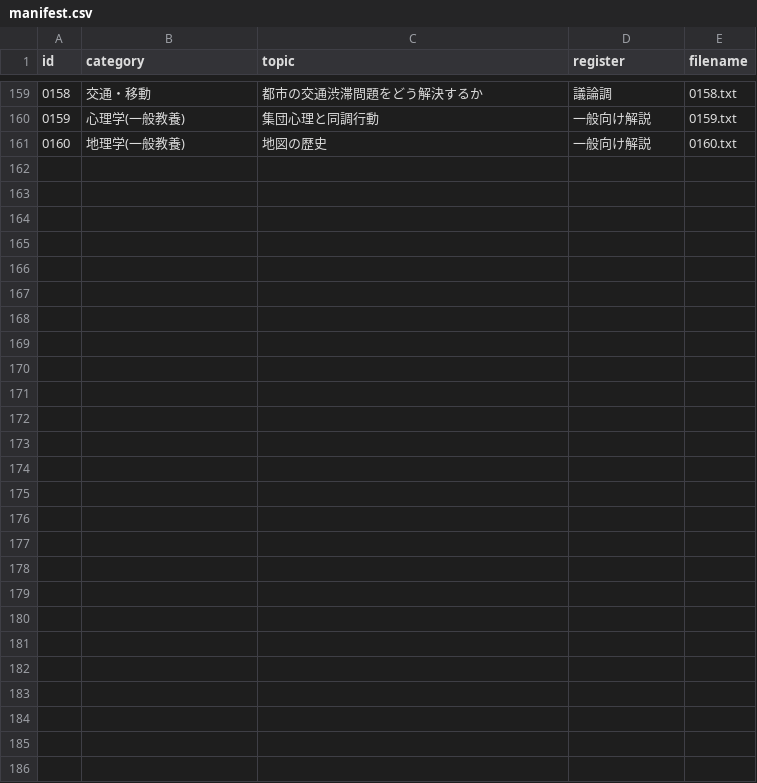
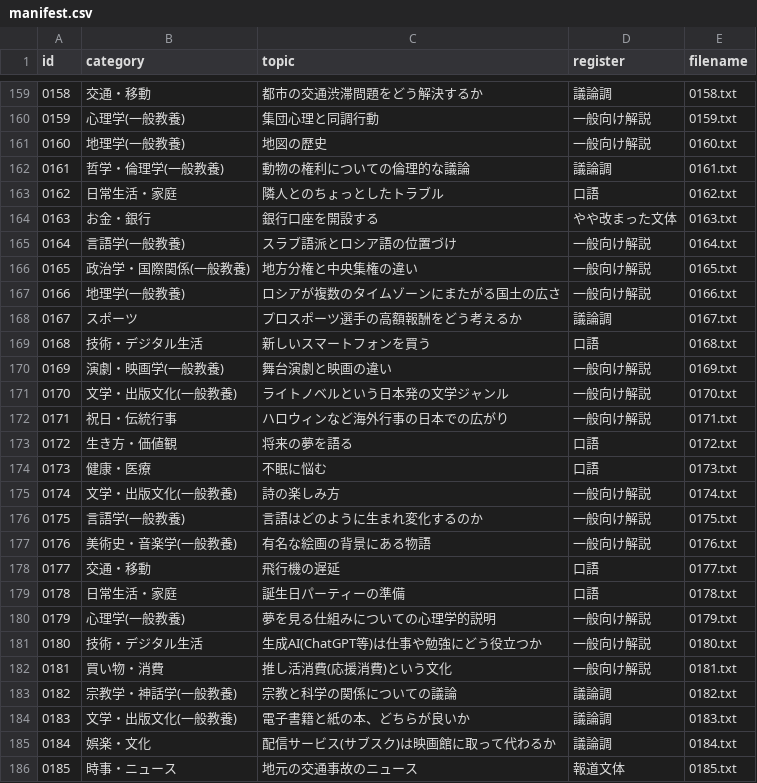
Before and after one commit to Nasu726/ru_text, a CSV file: data/generated_texts/manifest.csv, drawn as a sheet; only a part is shown, gaps mark what is left out.

```diff
--- a/data/generated_texts/manifest.csv
+++ b/data/generated_texts/manifest.csv
@@ -161 +161,26 @@ id,category,topic,register,filename
 0160,地理学(一般教養),地図の歴史,一般向け解説,0160.txt
+0161,哲学・倫理学(一般教養),動物の権利についての倫理的な議論,議論調,0161.txt
+0162,日常生活・家庭,隣人とのちょっとしたトラブル,口語,0162.txt
+0163,お金・銀行,銀行口座を開設する,やや改まった文体,0163.txt
+0164,言語学(一般教養),スラブ語派とロシア語の位置づけ,一般向け解説,0164.txt
+0165,政治学・国際関係(一般教養),地方分権と中央集権の違い,一般向け解説,0165.txt
+0166,地理学(一般教養),ロシアが複数のタイムゾーンにまたがる国土の広さ,一般向け解説,0166.txt
+0167,スポーツ,プロスポーツ選手の高額報酬をどう考えるか,議論調,0167.txt
+0168,技術・デジタル生活,新しいスマートフォンを買う,口語,0168.txt
+0169,演劇・映画学(一般教養),舞台演劇と映画の違い,一般向け解説,0169.txt
+0170,文学・出版文化(一般教養),ライトノベルという日本発の文学ジャンル,一般向け解説,0170.txt
+0171,祝日・伝統行事,ハロウィンなど海外行事の日本での広がり,一般向け解説,0171.txt
+0172,生き方・価値観,将来の夢を語る,口語,0172.txt
+0173,健康・医療,不眠に悩む,口語,0173.txt
+0174,文学・出版文化(一般教養),詩の楽しみ方,一般向け解説,0174.txt
+0175,言語学(一般教養),言語はどのように生まれ変化するのか,一般向け解説,0175.txt
+0176,美術史・音楽学(一般教養),有名な絵画の背景にある物語,一般向け解説,0176.txt
+0177,交通・移動,飛行機の遅延,口語,0177.txt
+0178,日常生活・家庭,誕生日パーティーの準備,口語,0178.txt
+0179,心理学(一般教養),夢を見る仕組みについての心理学的説明,一般向け解説,0179.txt
+0180,技術・デジタル生活,生成AI(ChatGPT等)は仕事や勉強にどう役立つか,一般向け解説,0180.txt
+0181,買い物・消費,推し活消費(応援消費)という文化,一般向け解説,0181.txt
+0182,宗教学・神話学(一般教養),宗教と科学の関係についての議論,議論調,0182.txt
+0183,文学・出版文化(一般教養),電子書籍と紙の本、どちらが良いか,議論調,0183.txt
+0184,娯楽・文化,配信サービス(サブスク)は映画館に取って代わるか,議論調,0184.txt
+0185,時事・ニュース,地元の交通事故のニュース,報道文体,0185.txt
```
Also changed, not shown: 26 other files.
